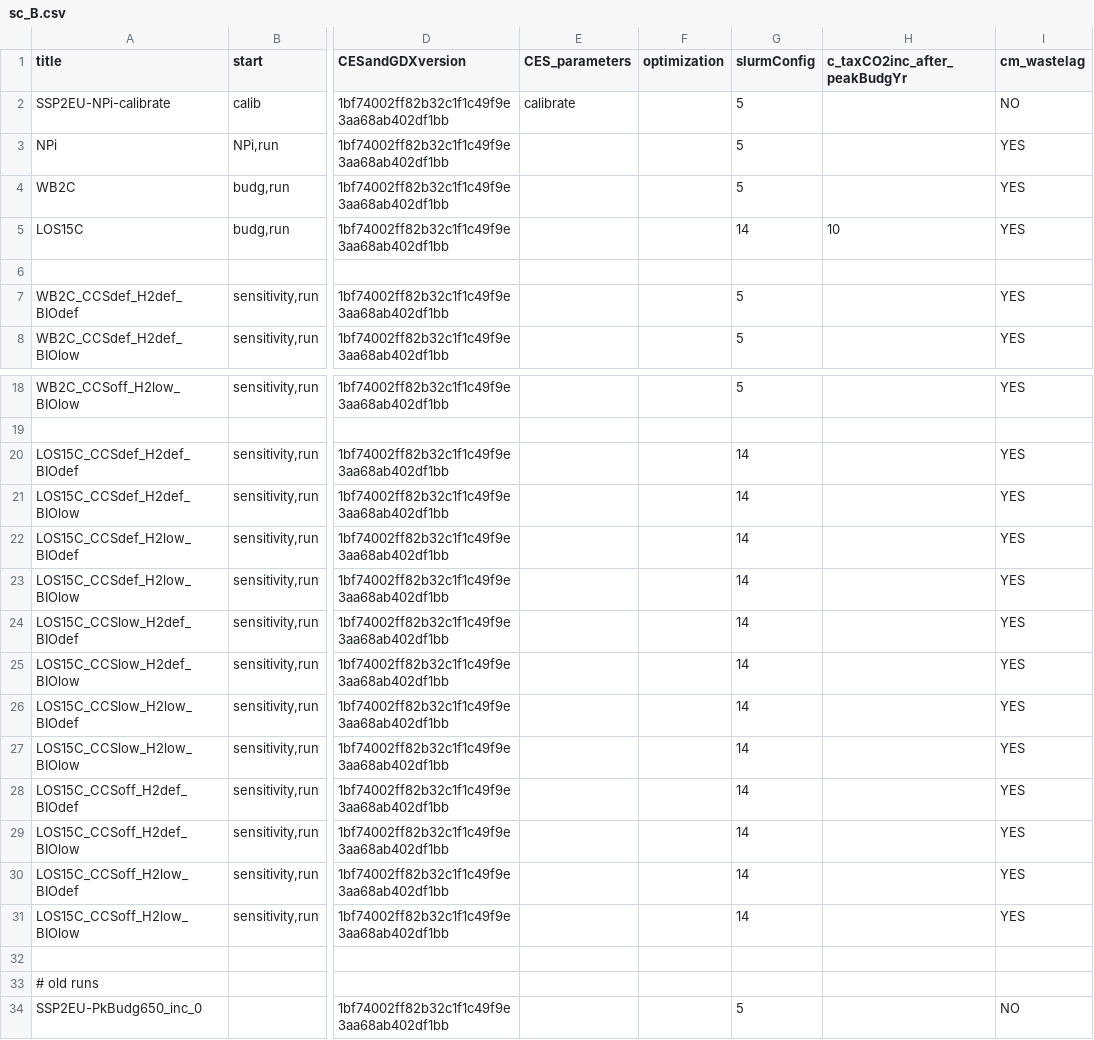
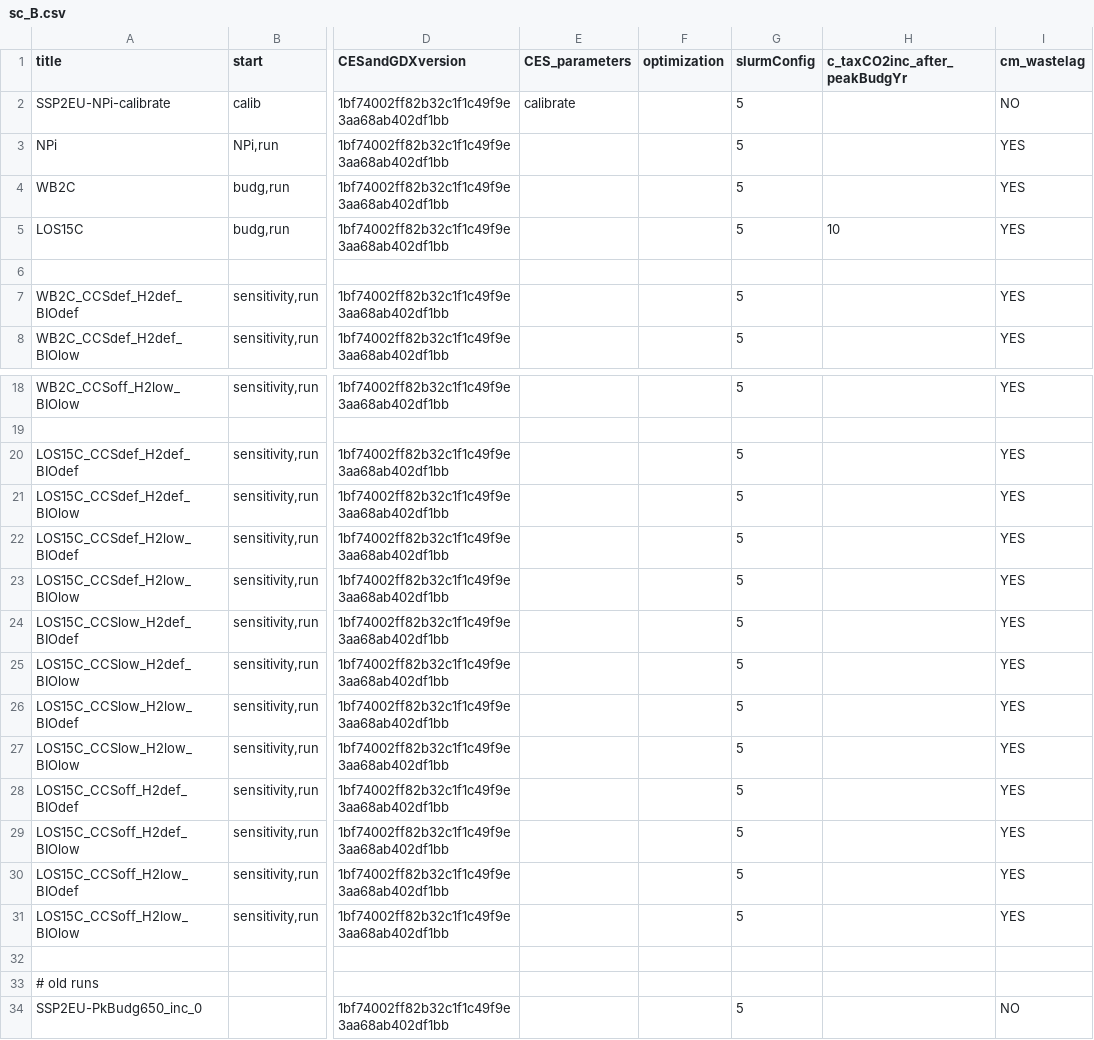
Before and after one commit to 0UmfHxcvx5J7JoaOhFSs5mncnisTJJ6q/remind, a CSV file: config/sc_B.csv, drawn as a sheet; only a part is shown, gaps mark what is left out; the diff names each change by its address in the sheet, - before the commit and + after, or states it on an @@ line.

Commit message:
reset slurm config for LOS15C runs to 5 (priority)

```diff
--- a/config/sc_B.csv
+++ b/config/sc_B.csv
-G5 (slurmConfig): 14
+G5 (slurmConfig): 5
-G20:G31 (slurmConfig): 14
+G20:G31 (slurmConfig): 5
```
